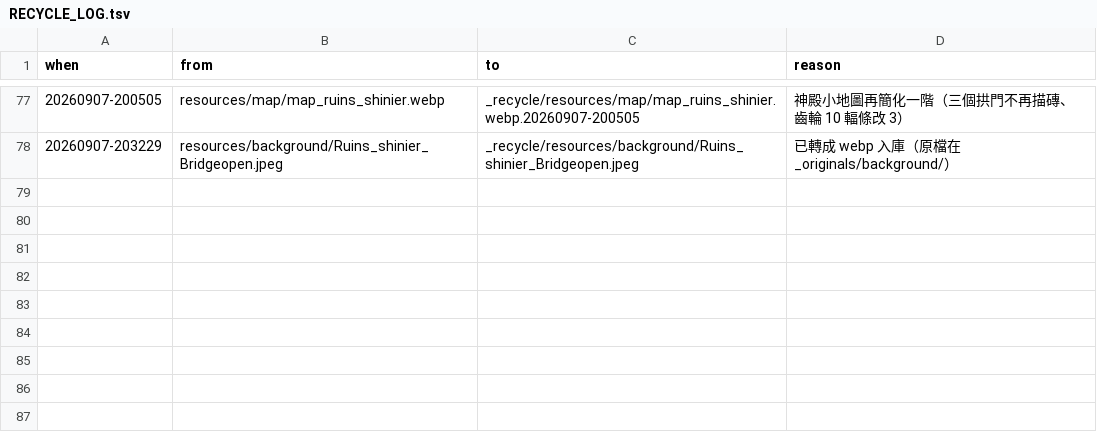
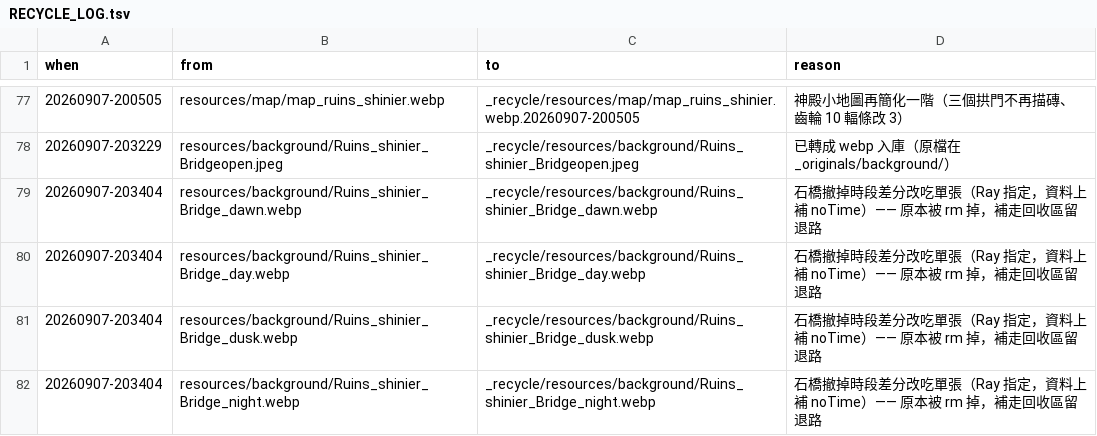
Before and after one commit to raykueco-debug/TIVOT, a TSV file: _recycle/RECYCLE_LOG.tsv, drawn as a sheet; only a part is shown, gaps mark what is left out; the diff names each change by its address in the sheet, - before the commit and + after, or states it on an @@ line.

```diff
--- a/_recycle/RECYCLE_LOG.tsv
+++ b/_recycle/RECYCLE_LOG.tsv
+row 79: 20260907-203404 | resources/background/Ruins_shinier_Bridge_dawn.webp | _recycle/resources/background/Ruins_shinier_Bridge_dawn.webp | 石橋撤掉時段差分改吃單張（Ray 指定，資料上補 noTime）—— 原本被 rm 掉，補走回收區留退路
+row 80: 20260907-203404 | resources/background/Ruins_shinier_Bridge_day.webp | _recycle/resources/background/Ruins_shinier_Bridge_day.webp | 石橋撤掉時段差分改吃單張（Ray 指定，資料上補 noTime）—— 原本被 rm 掉，補走回收區留退路
+row 81: 20260907-203404 | resources/background/Ruins_shinier_Bridge_dusk.webp | _recycle/resources/background/Ruins_shinier_Bridge_dusk.webp | 石橋撤掉時段差分改吃單張（Ray 指定，資料上補 noTime）—— 原本被 rm 掉，補走回收區留退路
+row 82: 20260907-203404 | resources/background/Ruins_shinier_Bridge_night.webp | _recycle/resources/background/Ruins_shinier_Bridge_night.webp | 石橋撤掉時段差分改吃單張（Ray 指定，資料上補 noTime）—— 原本被 rm 掉，補走回收區留退路
```
Also changed, not shown: 4 other files.
